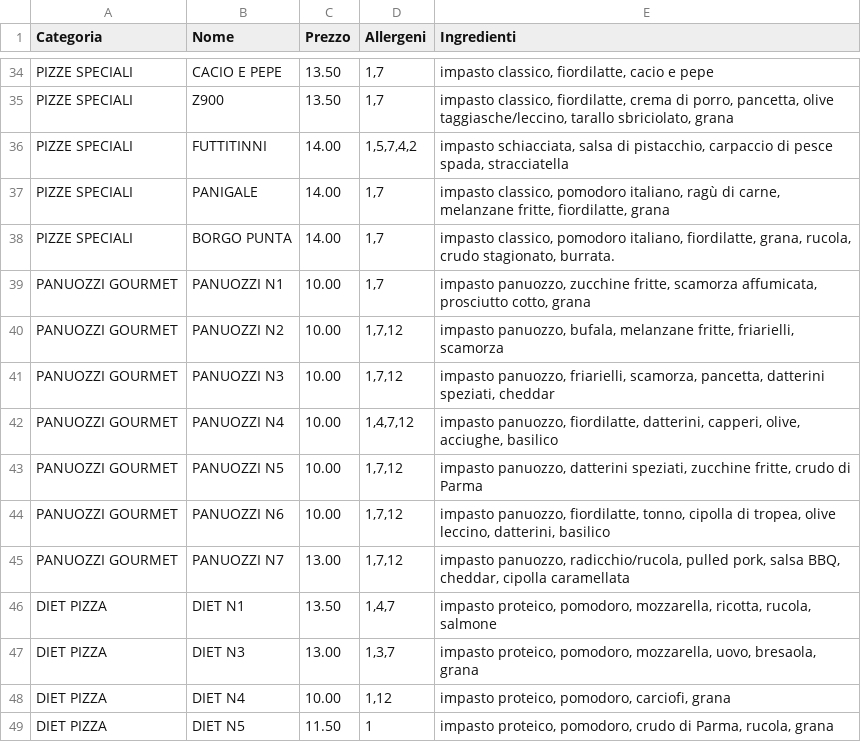
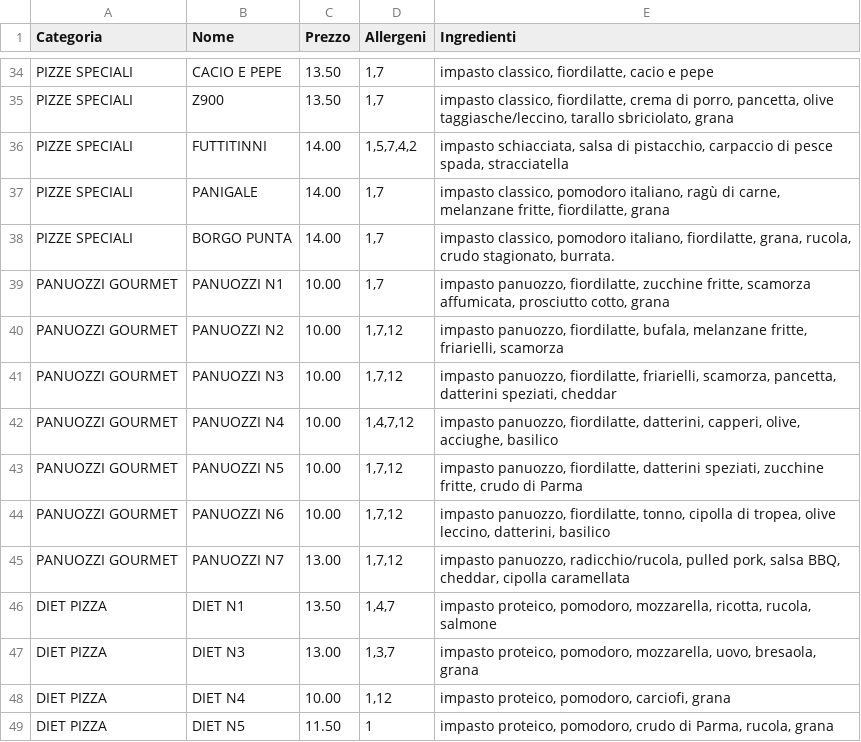
Before and after one commit to Rmamavvomvvone/Sito-Pizzeria.github.io, a CSV file: menu_pizze.csv, drawn as a sheet; only a part is shown, gaps mark what is left out.

Commit message:
Update menu_pizze.csv

```diff
--- a/menu_pizze.csv
+++ b/menu_pizze.csv
@@ -38,7 +38,7 @@ PIZZE SPECIALI;PANIGALE;14.00;1,7;impasto classico, pomodoro italiano, ragù di
 PIZZE SPECIALI;BORGO PUNTA;14.00;1,7;impasto classico, pomodoro italiano, fiordilatte, grana, rucola, crudo stagionato, burrata.
-PANUOZZI GOURMET;PANUOZZI N1;10.00;1,7;impasto panuozzo, zucchine fritte, scamorza affumicata, prosciutto cotto, grana
-PANUOZZI GOURMET;PANUOZZI N2;10.00;1,7,12;impasto panuozzo, bufala, melanzane fritte, friarielli, scamorza
-PANUOZZI GOURMET;PANUOZZI N3;10.00;1,7,12;impasto panuozzo, friarielli, scamorza, pancetta, datterini speziati, cheddar
+PANUOZZI GOURMET;PANUOZZI N1;10.00;1,7;impasto panuozzo, fiordilatte, zucchine fritte, scamorza affumicata, prosciutto cotto, grana
+PANUOZZI GOURMET;PANUOZZI N2;10.00;1,7,12;impasto panuozzo, fiordilatte, bufala, melanzane fritte, friarielli, scamorza
+PANUOZZI GOURMET;PANUOZZI N3;10.00;1,7,12;impasto panuozzo, fiordilatte, friarielli, scamorza, pancetta, datterini speziati, cheddar
 PANUOZZI GOURMET;PANUOZZI N4;10.00;1,4,7,12;impasto panuozzo, fiordilatte, datterini, capperi, olive, acciughe, basilico
-PANUOZZI GOURMET;PANUOZZI N5;10.00;1,7,12;impasto panuozzo, datterini speziati, zucchine fritte, crudo di Parma
+PANUOZZI GOURMET;PANUOZZI N5;10.00;1,7,12;impasto panuozzo, fiordilatte, datterini speziati, zucchine fritte, crudo di Parma
 PANUOZZI GOURMET;PANUOZZI N6;10.00;1,7,12;impasto panuozzo, fiordilatte, tonno, cipolla di tropea, olive leccino, datterini, basilico
```
